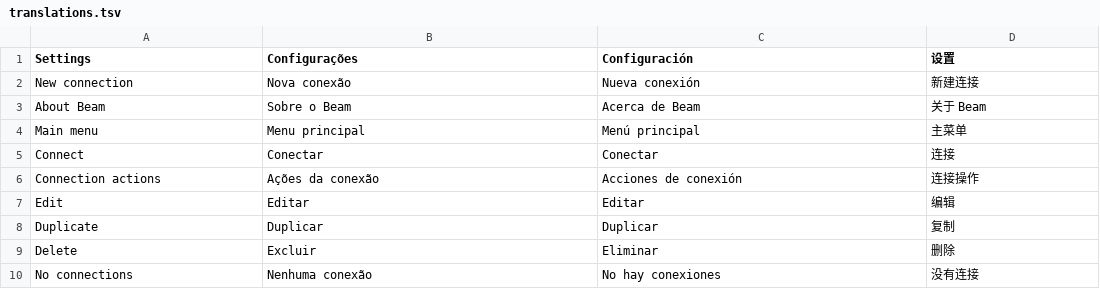
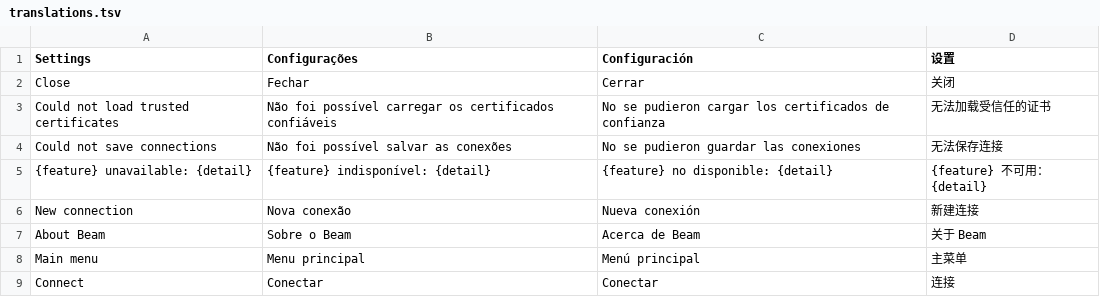
Before and after one commit to britors/Beam, a TSV file: beam-gtk/po/translations.tsv, drawn as a sheet; only a part is shown; the shorter side is filled out with more unchanged rows.

```diff
--- a/beam-gtk/po/translations.tsv
+++ b/beam-gtk/po/translations.tsv
@@ -1,2 +1,6 @@
 Settings	Configurações	Configuración	设置
+Close	Fechar	Cerrar	关闭
+Could not load trusted certificates	Não foi possível carregar os certificados confiáveis	No se pudieron cargar los certificados de confianza	无法加载受信任的证书
+Could not save connections	Não foi possível salvar as conexões	No se pudieron guardar las conexiones	无法保存连接
+{feature} unavailable: {detail}	{feature} indisponível: {detail}	{feature} no disponible: {detail}	{feature} 不可用：{detail}
 New connection	Nova conexão	Nueva conexión	新建连接
```
Also changed, not shown: 18 other files.
